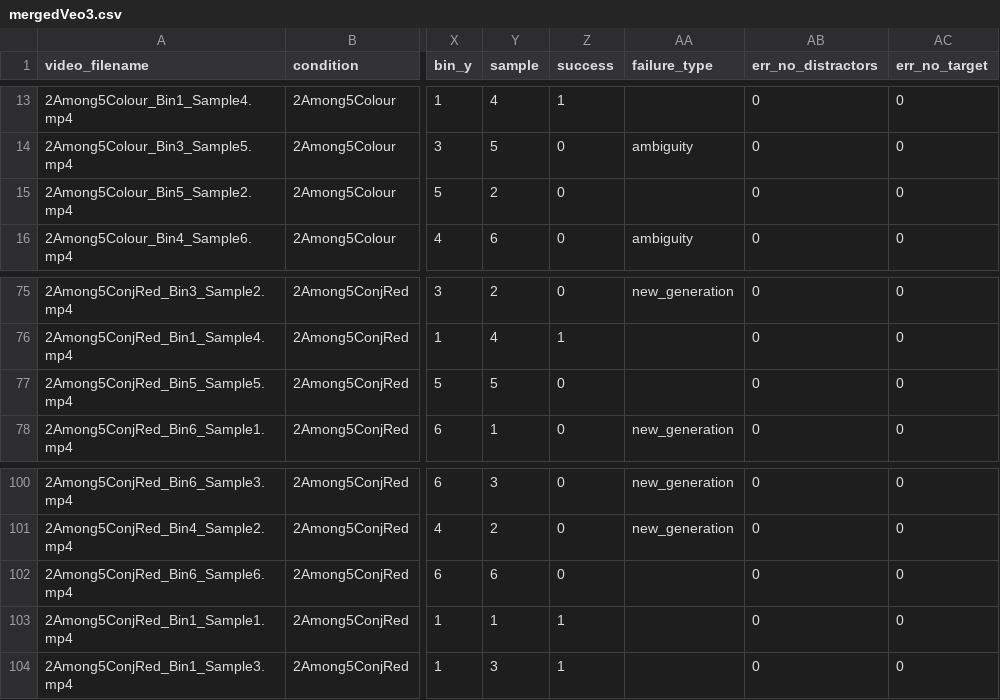
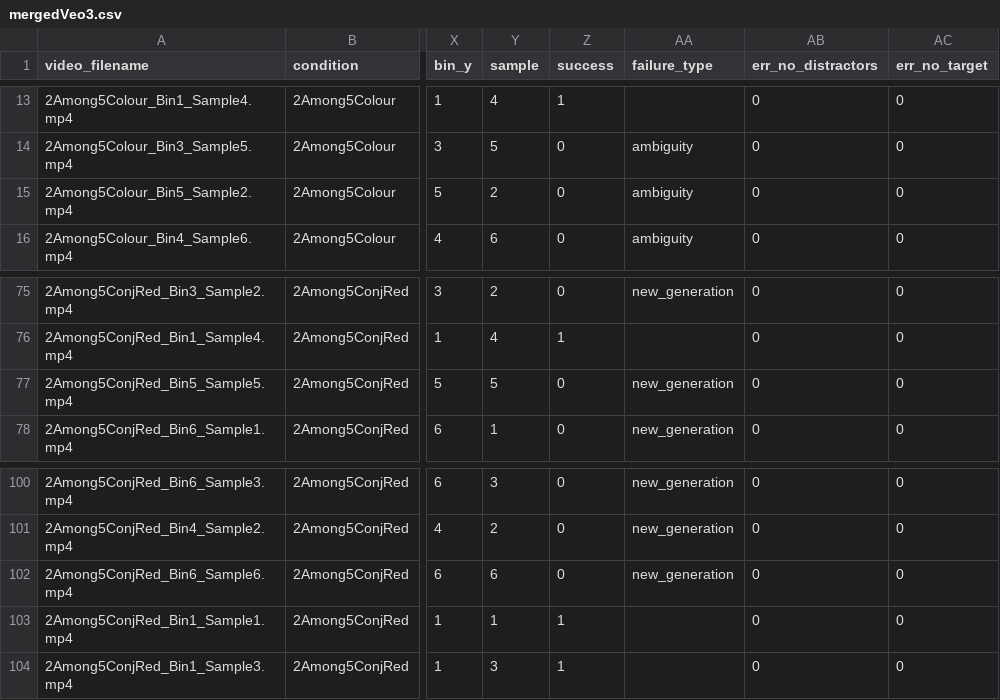
Before and after one commit to emmalerichter/VisualSearchLLM, a CSV file: veo_results/mergedVeo3.csv, drawn as a sheet; only a part is shown, gaps mark what is left out; the diff names each change by its address in the sheet, - before the commit and + after, or states it on an @@ line.

```diff
--- a/veo_results/mergedVeo3.csv
+++ b/veo_results/mergedVeo3.csv
-AA15 (failure_type): (empty)
+AA15 (failure_type): ambiguity
-AA77 (failure_type): (empty)
+AA77 (failure_type): new_generation
-AA102 (failure_type): (empty)
+AA102 (failure_type): new_generation
```
Also changed, not shown: Analysis/fidelity_by_bin.csv, veo_results/coding_ER_01_2026-03-31.csv, 10 other files.
